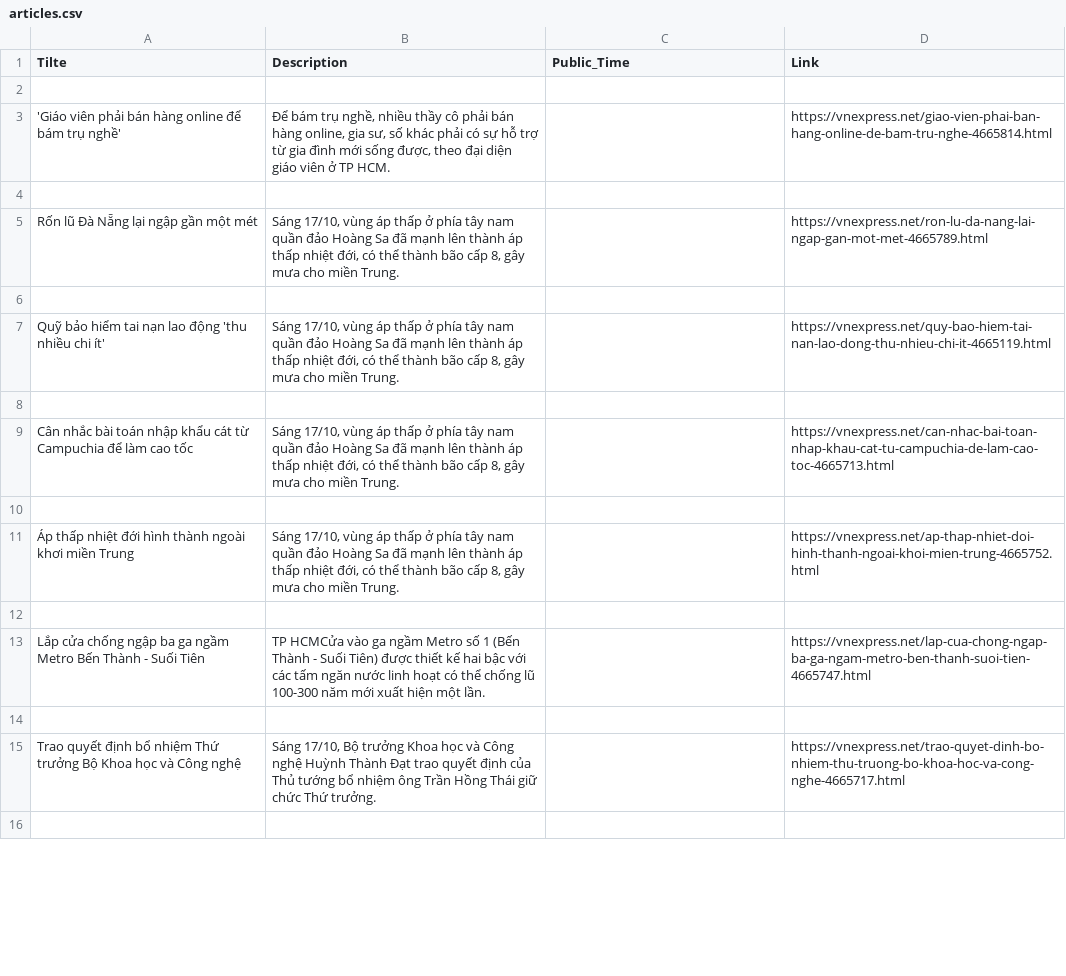
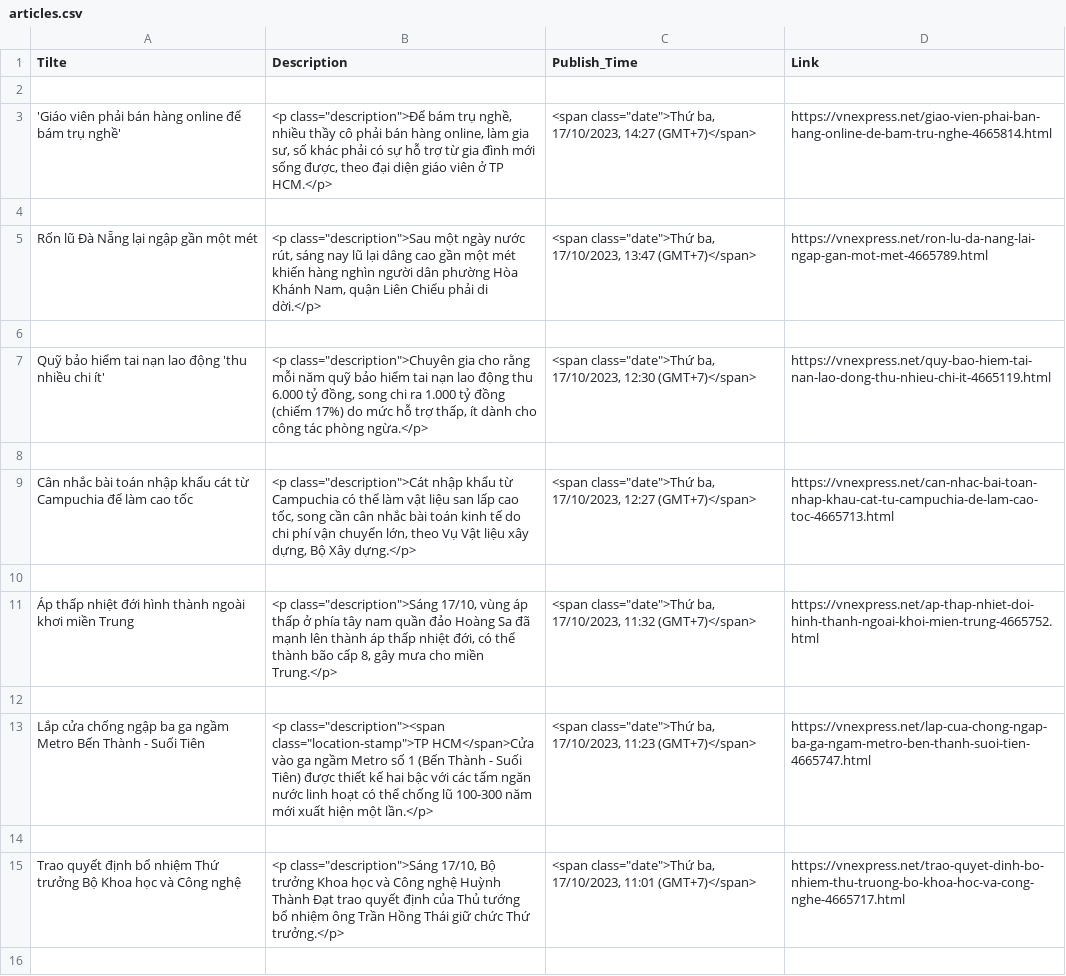
Before and after one commit to IIndicus/water_potability, a CSV file: articles.csv, drawn as a sheet; only a part is shown; the diff covers the shown part only.

Commit message:
Add files via upload

```diff
--- a/articles.csv
+++ b/articles.csv
@@ -1,71 +1,16 @@
-Tilte,Description,Public_Time,Link
+Tilte,Description,Publish_Time,Link
 
-"
-'Giáo viên phải bán hàng online để bám trụ nghề'","Để bám trụ nghề, nhiều thầy cô phải bán hàng online, gia sư, số khác phải có sự hỗ trợ từ gia đình mới sống được, theo đại diện giáo viên ở TP HCM.",,https://vnexpress.net/giao-vien-phai-ban-hang-online-de-bam-tru-nghe-4665814.html
+'Giáo viên phải bán hàng online để bám trụ nghề' ,"<p class=""description"">Để bám trụ nghề, nhiều thầy cô phải bán hàng online, làm gia sư, số khác phải có sự hỗ trợ từ gia đình mới sống được, theo đại diện giáo viên ở TP HCM.</p>","<span class=""date"">Thứ ba, 17/10/2023, 14:27 (GMT+7)</span>",https://vnexpress.net/giao-vien-phai-ban-hang-online-de-bam-tru-nghe-4665814.html
 
-"
-Rốn lũ Đà Nẵng lại ngập gần một mét	","
-Sáng 17/10, vùng áp thấp ở phía tây nam quần đảo Hoàng Sa đã mạnh lên thành áp thấp nhiệt đới, có thể thành bão cấp 8, gây mưa cho miền Trung.
-
-
-
-
-
-
-",,https://vnexpress.net/ron-lu-da-nang-lai-ngap-gan-mot-met-4665789.html
+Rốn lũ Đà Nẵng lại ngập gần một mét,"<p class=""description"">Sau một ngày nước rút, sáng nay lũ lại dâng cao gần một mét khiến hàng nghìn người dân phường Hòa Khánh Nam, quận Liên Chiểu phải di dời.</p>","<span class=""date"">Thứ ba, 17/10/2023, 13:47 (GMT+7)</span>",https://vnexpress.net/ron-lu-da-nang-lai-ngap-gan-mot-met-4665789.html
 
-"
-Quỹ bảo hiểm tai nạn lao động 'thu nhiều chi ít'	","
-Sáng 17/10, vùng áp thấp ở phía tây nam quần đảo Hoàng Sa đã mạnh lên thành áp thấp nhiệt đới, có thể thành bão cấp 8, gây mưa cho miền Trung.
-
-
-
-
-
-
-",,https://vnexpress.net/quy-bao-hiem-tai-nan-lao-dong-thu-nhieu-chi-it-4665119.html
+Quỹ bảo hiểm tai nạn lao động 'thu nhiều chi ít' ,"<p class=""description"">Chuyên gia cho rằng mỗi năm quỹ bảo hiểm tai nạn lao động thu 6.000 tỷ đồng, song chi ra 1.000 tỷ đồng (chiếm 17%) do mức hỗ trợ thấp, ít dành cho công tác phòng ngừa.</p>","<span class=""date"">Thứ ba, 17/10/2023, 12:30 (GMT+7)</span>",https://vnexpress.net/quy-bao-hiem-tai-nan-lao-dong-thu-nhieu-chi-it-4665119.html
 
-"
-Cân nhắc bài toán nhập khẩu cát từ Campuchia để làm cao tốc	","
-Sáng 17/10, vùng áp thấp ở phía tây nam quần đảo Hoàng Sa đã mạnh lên thành áp thấp nhiệt đới, có thể thành bão cấp 8, gây mưa cho miền Trung.
-
-
-
-
-
-
-",,https://vnexpress.net/can-nhac-bai-toan-nhap-khau-cat-tu-campuchia-de-lam-cao-toc-4665713.html
+Cân nhắc bài toán nhập khẩu cát từ Campuchia để làm cao tốc ,"<p class=""description"">Cát nhập khẩu từ Campuchia có thể làm vật liệu san lấp cao tốc, song cần cân nhắc bài toán kinh tế do chi phí vận chuyển lớn, theo Vụ Vật liệu xây dựng, Bộ Xây dựng.</p>","<span class=""date"">Thứ ba, 17/10/2023, 12:27 (GMT+7)</span>",https://vnexpress.net/can-nhac-bai-toan-nhap-khau-cat-tu-campuchia-de-lam-cao-toc-4665713.html
 
-"
-Áp thấp nhiệt đới hình thành ngoài khơi miền Trung	","
-Sáng 17/10, vùng áp thấp ở phía tây nam quần đảo Hoàng Sa đã mạnh lên thành áp thấp nhiệt đới, có thể thành bão cấp 8, gây mưa cho miền Trung.
-
-
-
-
-
-
-",,https://vnexpress.net/ap-thap-nhiet-doi-hinh-thanh-ngoai-khoi-mien-trung-4665752.html
+Áp thấp nhiệt đới hình thành ngoài khơi miền Trung ,"<p class=""description"">Sáng 17/10, vùng áp thấp ở phía tây nam quần đảo Hoàng Sa đã mạnh lên thành áp thấp nhiệt đới, có thể thành bão cấp 8, gây mưa cho miền Trung.</p>","<span class=""date"">Thứ ba, 17/10/2023, 11:32 (GMT+7)</span>",https://vnexpress.net/ap-thap-nhiet-doi-hinh-thanh-ngoai-khoi-mien-trung-4665752.html
 
-"
-Lắp cửa chống ngập ba ga ngầm Metro Bến Thành - Suối Tiên	","
-TP HCMCửa vào ga ngầm Metro số 1 (Bến Thành - Suối Tiên) được thiết kế hai bậc với các tấm ngăn nước linh hoạt có thể chống lũ 100-300 năm mới xuất hiện một lần.
-
-
-
-
-
-
-",,https://vnexpress.net/lap-cua-chong-ngap-ba-ga-ngam-metro-ben-thanh-suoi-tien-4665747.html
+Lắp cửa chống ngập ba ga ngầm Metro Bến Thành - Suối Tiên ,"<p class=""description""><span class=""location-stamp"">TP HCM</span>Cửa vào ga ngầm Metro số 1 (Bến Thành - Suối Tiên) được thiết kế hai bậc với các tấm ngăn nước linh hoạt có thể chống lũ 100-300 năm mới xuất hiện một lần.</p>","<span class=""date"">Thứ ba, 17/10/2023, 11:23 (GMT+7)</span>",https://vnexpress.net/lap-cua-chong-ngap-ba-ga-ngam-metro-ben-thanh-suoi-tien-4665747.html
 
-"
-Trao quyết định bổ nhiệm Thứ trưởng Bộ Khoa học và Công nghệ	","
-Sáng 17/10, Bộ trưởng Khoa học và Công nghệ Huỳnh Thành Đạt trao quyết định của Thủ tướng bổ nhiệm ông Trần Hồng Thái giữ chức Thứ trưởng.
-
-
-
-
-
-
-",,https://vnexpress.net/trao-quyet-dinh-bo-nhiem-thu-truong-bo-khoa-hoc-va-cong-nghe-4665717.html
+Trao quyết định bổ nhiệm Thứ trưởng Bộ Khoa học và Công nghệ ,"<p class=""description"">Sáng 17/10, Bộ trưởng Khoa học và Công nghệ Huỳnh Thành Đạt trao quyết định của Thủ tướng bổ nhiệm ông Trần Hồng Thái giữ chức Thứ trưởng.</p>","<span class=""date"">Thứ ba, 17/10/2023, 11:01 (GMT+7)</span>",https://vnexpress.net/trao-quyet-dinh-bo-nhiem-thu-truong-bo-khoa-hoc-va-cong-nghe-4665717.html
 
```
Also changed, not shown: 1 added row, 1 removed row and 60 edited cells elsewhere in this file.
